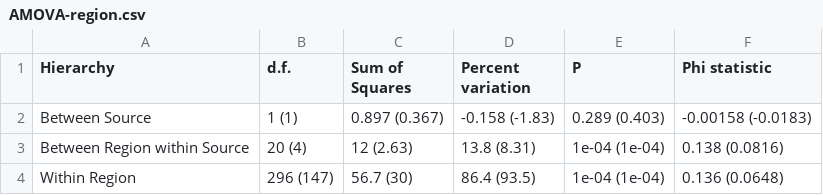
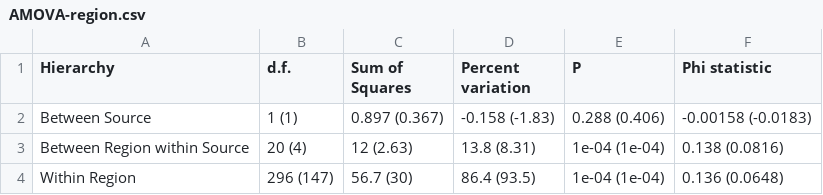
Before and after one commit to everhartlab/sclerotinia-366, a CSV file: results/tables/AMOVA-region.csv, drawn as a sheet.

```diff
--- a/results/tables/AMOVA-region.csv
+++ b/results/tables/AMOVA-region.csv
@@ -1,3 +1,3 @@
 Hierarchy,d.f.,Sum of Squares,Percent variation,P,Phi statistic
-Between Source,1 (1),0.897 (0.367),-0.158 (-1.83),0.289 (0.403),-0.00158 (-0.0183)
+Between Source,1 (1),0.897 (0.367),-0.158 (-1.83),0.288 (0.406),-0.00158 (-0.0183)
 Between Region within Source,20 (4),12 (2.63),13.8 (8.31),1e-04 (1e-04),0.138 (0.0816)
```
Also changed, not shown: 42 other files.
